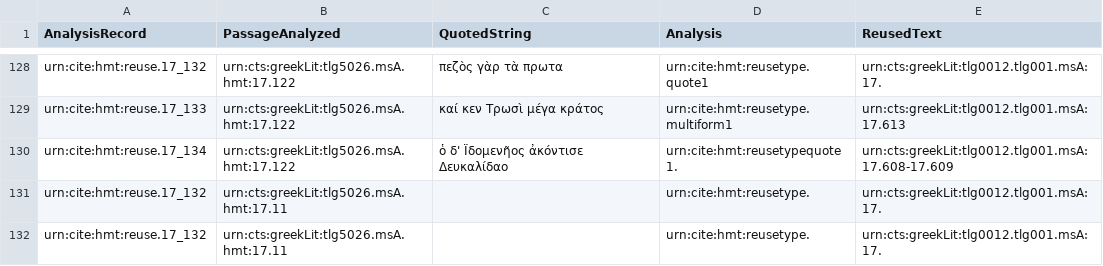
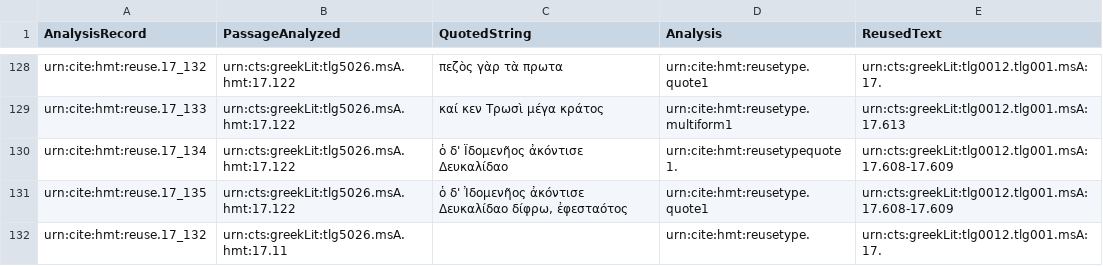
Before and after one commit to mwauke/closed-hc-il17, a CSV file: collections/reuse.csv, drawn as a sheet; only a part is shown, gaps mark what is left out.

Commit message:
Update reuse.csv

```diff
--- a/collections/reuse.csv
+++ b/collections/reuse.csv
@@ -130,3 +130,3 @@ urn:cite:hmt:reuse.17_133,urn:cts:greekLit:tlg5026.msA.hmt:17.122,"καί κεν
 urn:cite:hmt:reuse.17_134,urn:cts:greekLit:tlg5026.msA.hmt:17.122,"ὁ δ' Ϊδομενῆος ἀκόντισε Δευκαλίδαο",urn:cite:hmt:reusetypequote1.,urn:cts:greekLit:tlg0012.tlg001.msA:17.608-17.609
-urn:cite:hmt:reuse.17_132,urn:cts:greekLit:tlg5026.msA.hmt:17.11,"",urn:cite:hmt:reusetype.,urn:cts:greekLit:tlg0012.tlg001.msA:17.
+urn:cite:hmt:reuse.17_135,urn:cts:greekLit:tlg5026.msA.hmt:17.122,"ὁ δ' Ἰδομενῆος ἀκόντισε Δευκαλίδαο δίφρω, ἐφεσταότος",urn:cite:hmt:reusetype.quote1,urn:cts:greekLit:tlg0012.tlg001.msA:17.608-17.609
 urn:cite:hmt:reuse.17_132,urn:cts:greekLit:tlg5026.msA.hmt:17.11,"",urn:cite:hmt:reusetype.,urn:cts:greekLit:tlg0012.tlg001.msA:17.
```
